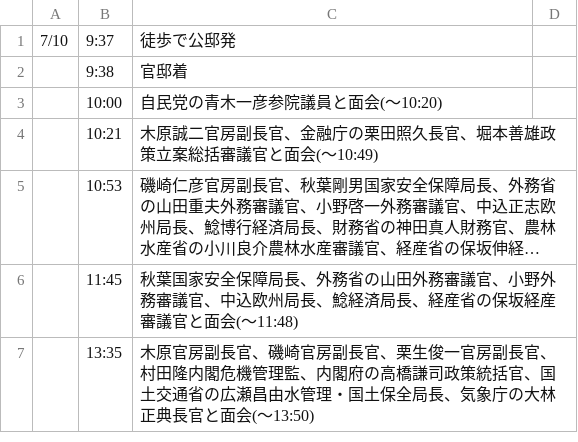
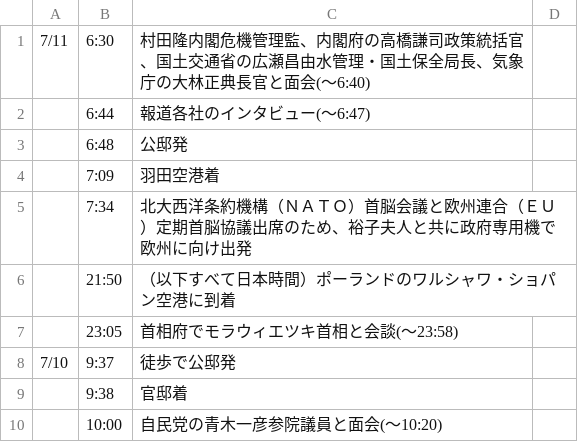
Before and after one commit to yuokada/Prime-Minister-movements, a CSV file: original/202307.csv, drawn as a sheet; only a part is shown; the shorter side is filled out with more unchanged rows; long unchanged cells end in ….

Commit message:
[skip ci] Update crawled files

```diff
--- a/original/202307.csv
+++ b/original/202307.csv
@@ -1 +1,8 @@
+7/11	6:30	村田隆内閣危機管理監、内閣府の高橋謙司政策統括官、国土交通省の広瀬昌由水管理・国土保全局長、気象庁の大林正典長官と面会(～6:40)
+	6:44	報道各社のインタビュー(～6:47)
+	6:48	公邸発
+	7:09	羽田空港着
+	7:34	北大西洋条約機構（ＮＡＴＯ）首脳会議と欧州連合（ＥＵ）定期首脳協議出席のため、裕子夫人と共に政府専用機で欧州に向け出発
+	21:50	（以下すべて日本時間）ポーランドのワルシャワ・ショパン空港に到着
+	23:05	首相府でモラウィエツキ首相と会談(～23:58)
 7/10	9:37	徒歩で公邸発
```
